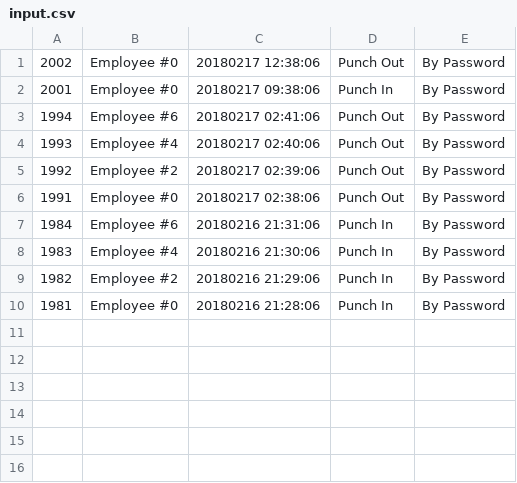
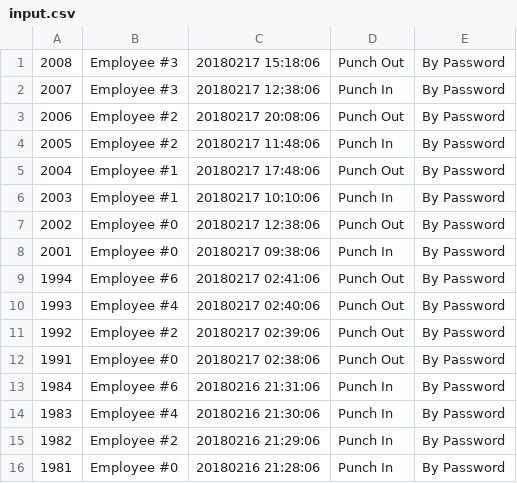
Before and after one commit to sophieyu258/Python-OpenCV-Tutorial, a CSV file: OpenCVTutorial/input.csv, drawn as a sheet; the diff names each change by its address in the sheet, - before the commit and + after, or states it on an @@ line.

```diff
--- a/OpenCVTutorial/input.csv
+++ b/OpenCVTutorial/input.csv
+row 1: 2008 | Employee #3 | 20180217 15:18:06 | Punch Out | By Password
+row 2: 2007 | Employee #3 | 20180217 12:38:06 | Punch In | By Password
+row 3: 2006 | Employee #2 | 20180217 20:08:06 | Punch Out | By Password
+row 4: 2005 | Employee #2 | 20180217 11:48:06 | Punch In | By Password
+row 5: 2004 | Employee #1 | 20180217 17:48:06 | Punch Out | By Password
+row 6: 2003 | Employee #1 | 20180217 10:10:06 | Punch In | By Password
```
Also changed, not shown: 1 other file.
